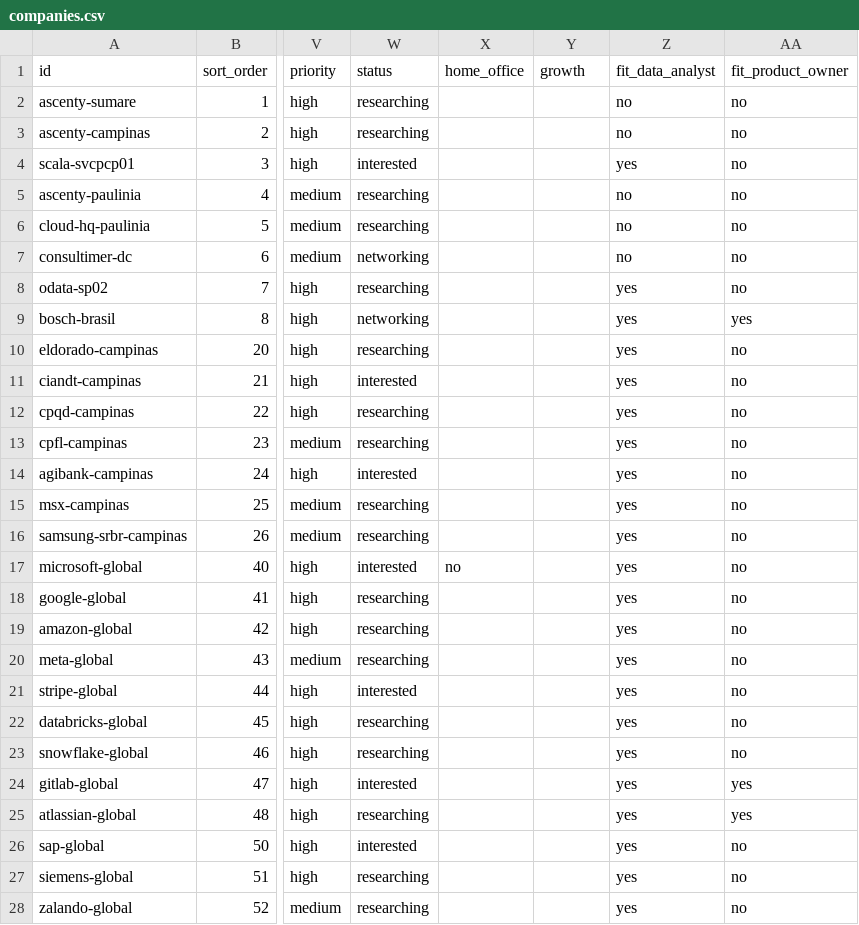
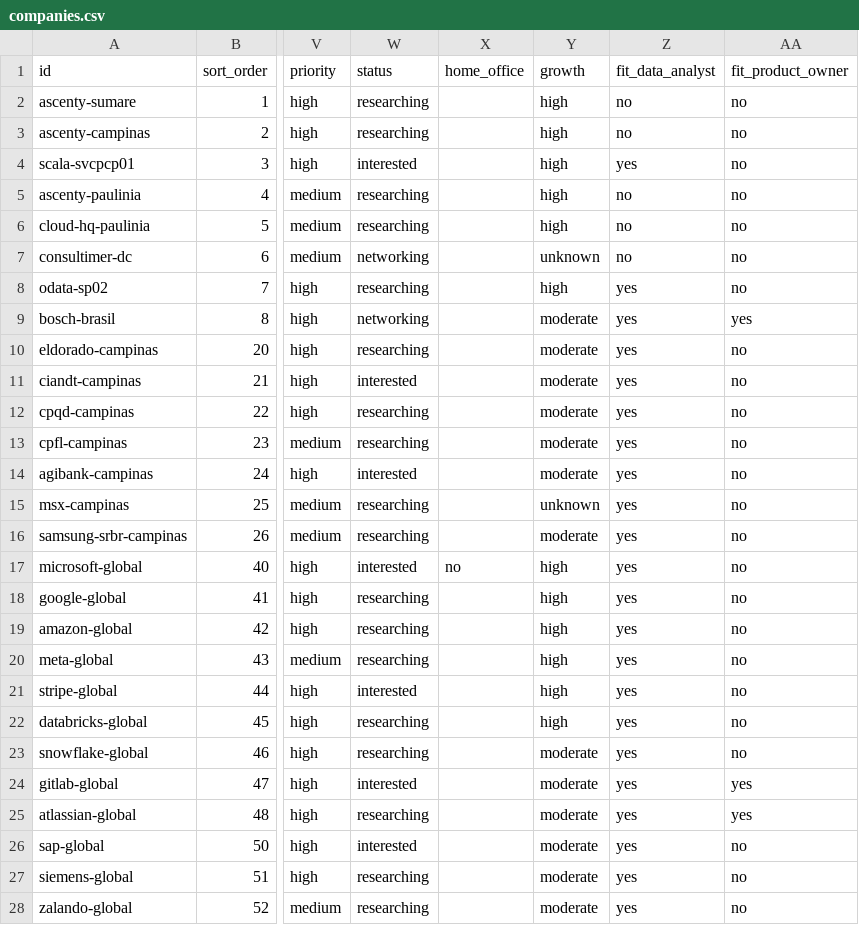
Before and after one commit to duducm2/my-personal-repo, a CSV file: my-data/canonical/companies.csv, drawn as a sheet; only a part is shown, gaps mark what is left out; the diff covers the shown part only; the diff names each change by its address in the sheet, - before the commit and + after, or states it on an @@ line.

```diff
--- a/my-data/canonical/companies.csv
+++ b/my-data/canonical/companies.csv
-Y2:Y6 (growth): (empty)
+Y2:Y6 (growth): high
-Y7 (growth): (empty)
+Y7 (growth): unknown
-Y8 (growth): (empty)
+Y8 (growth): high
-Y9:Y14 (growth): (empty)
+Y9:Y14 (growth): moderate
-Y15 (growth): (empty)
+Y15 (growth): unknown
-Y16 (growth): (empty)
+Y16 (growth): moderate
-Y17:Y22 (growth): (empty)
+Y17:Y22 (growth): high
-Y23:Y28 (growth): (empty)
+Y23:Y28 (growth): moderate
```
Also changed, not shown: 151 edited cells elsewhere in this file, 5 other files.
